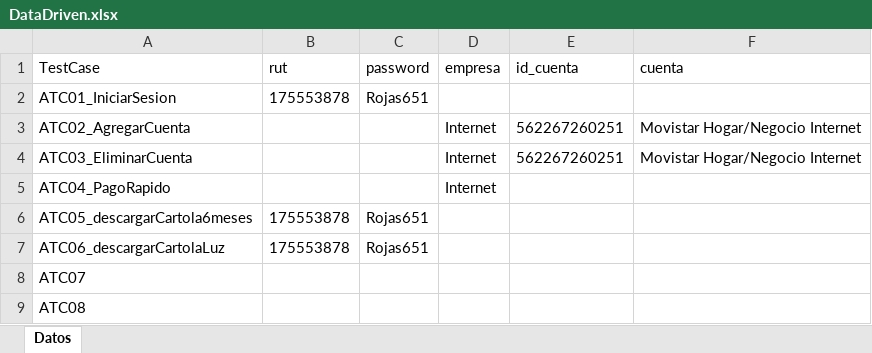
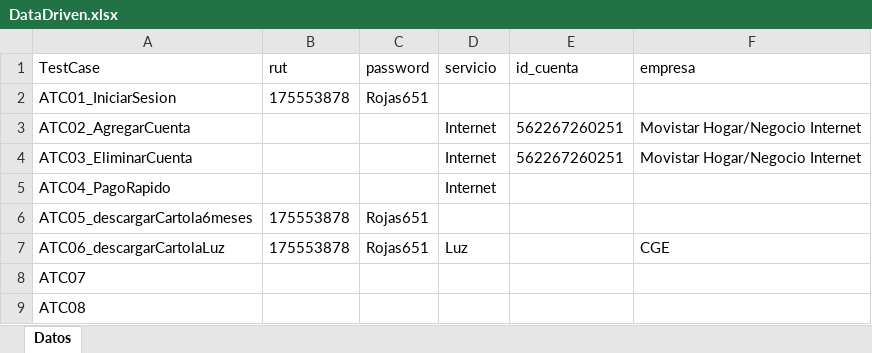
Before and after one commit to LadderSix/PageObjetModel_Curso_Selenium, an Excel workbook: src/main/resources/Data/DataDriven.xlsx, sheet Datos, drawn as a sheet; values as stored, in another font and other column widths than the file's, no borders; the diff names each change by its address in the sheet, - before the commit and + after, or states it on an @@ line.

Commit message:
se agrego nuevo test06

```diff
--- a/src/main/resources/Data/DataDriven.xlsx (sheet Datos)
+++ b/src/main/resources/Data/DataDriven.xlsx (sheet Datos)
-D1: empresa
+D1: servicio
-F1: cuenta
+F1: empresa
-D7 (servicio): (empty)
+D7 (servicio): Luz
-F7 (empresa): (empty)
+F7 (empresa): CGE
```
Also changed, not shown: target/classes/Data/DataDriven.xlsx, 6 other files.
